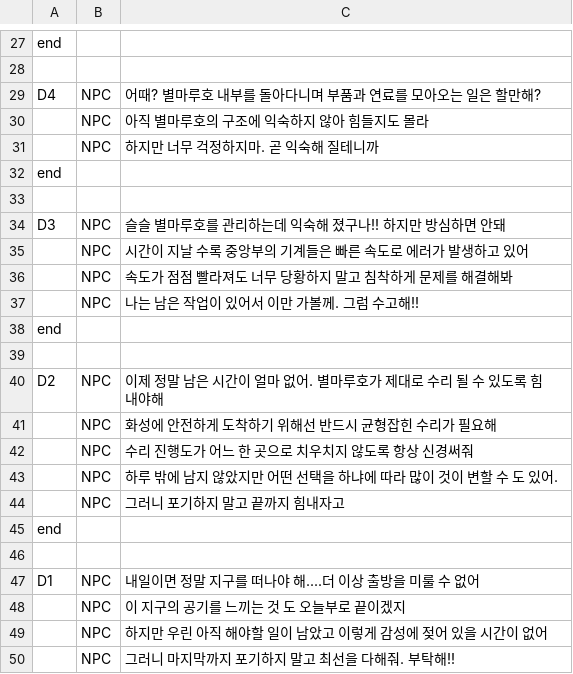
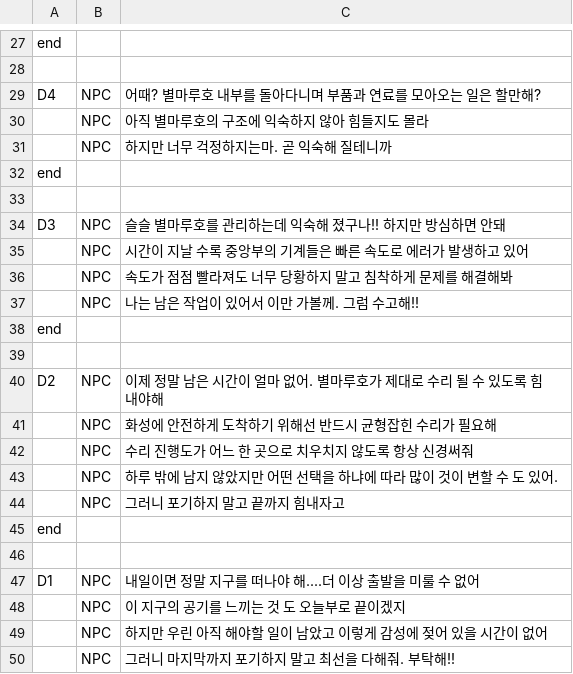
Before and after one commit to LeeYuJoung/Shelter, a CSV file: Assets/10.Files/Dialog.csv, drawn as a sheet; only a part is shown, gaps mark what is left out.

```diff
--- a/Assets/10.Files/Dialog.csv
+++ b/Assets/10.Files/Dialog.csv
@@ -30,3 +30,3 @@ D4,NPC,어때? 별마루호 내부를 돌아다니며 부품과 연료를 모아
 ,NPC,아직 별마루호의 구조에 익숙하지 않아 힘들지도 몰라
-,NPC,하지만 너무 걱정하지마. 곧 익숙해 질테니까
+,NPC,하지만 너무 걱정하지는마. 곧 익숙해 질테니까
 end,,
@@ -46,3 +46,3 @@ end,,
 ,,
-D1,NPC,내일이면 정말 지구를 떠나야 해....더 이상 출방을 미룰 수 없어
+D1,NPC,내일이면 정말 지구를 떠나야 해....더 이상 출발을 미룰 수 없어
 ,NPC,이 지구의 공기를 느끼는 것 도 오늘부로 끝이겠지
```
Also changed, not shown: 9 other files.
